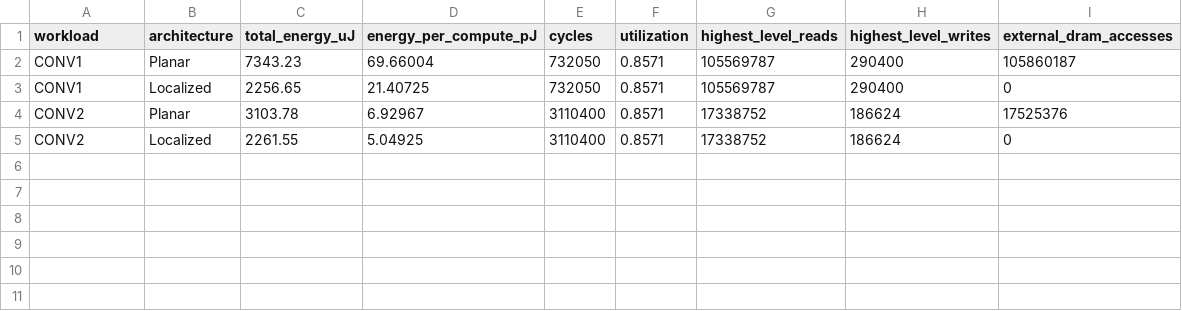
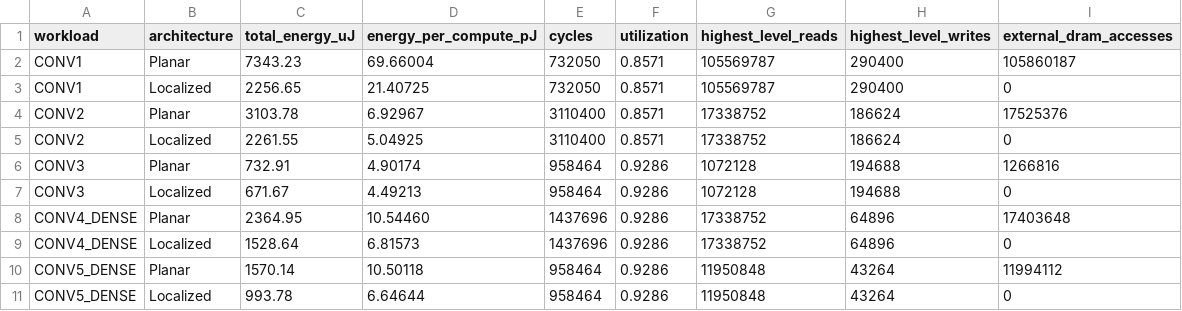
Before and after one commit to aryaaupa/3D-Integrated-Near-Sensor-AI-for-Energy-Constrained-Environmental-Monitoring-Systems-, a CSV file: ieee_revision/final_paper/figure_data/architecture_results.csv, drawn as a sheet; the diff names each change by its address in the sheet, - before the commit and + after, or states it on an @@ line.

Commit message:
Expand energy figure to five workloads

```diff
--- a/ieee_revision/final_paper/figure_data/architecture_results.csv
+++ b/ieee_revision/final_paper/figure_data/architecture_results.csv
+row 6: CONV3 | Planar | 732.91 | 4.90174 | 958464 | 0.9286 | 1072128 | 194688 | 1266816
+row 7: CONV3 | Localized | 671.67 | 4.49213 | 958464 | 0.9286 | 1072128 | 194688 | 0
+row 8: CONV4_DENSE | Planar | 2364.95 | 10.54460 | 1437696 | 0.9286 | 17338752 | 64896 | 17403648
+row 9: CONV4_DENSE | Localized | 1528.64 | 6.81573 | 1437696 | 0.9286 | 17338752 | 64896 | 0
+row 10: CONV5_DENSE | Planar | 1570.14 | 10.50118 | 958464 | 0.9286 | 11950848 | 43264 | 11994112
+row 11: CONV5_DENSE | Localized | 993.78 | 6.64644 | 958464 | 0.9286 | 11950848 | 43264 | 0
```
Also changed, not shown: 7 other files.
